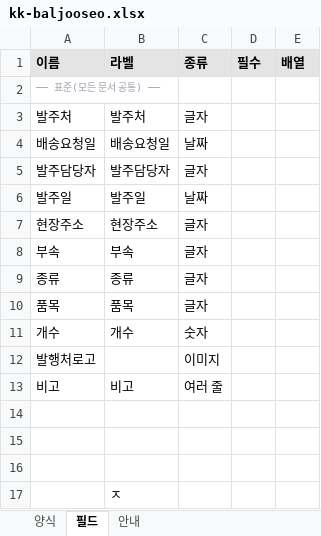
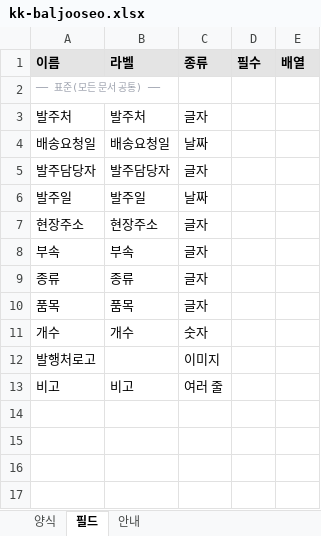
Before and after one commit to jjaim519/erp-dsl, an Excel workbook: public/kk-baljooseo.xlsx, sheet 필드, drawn as a sheet; values as stored, in another font and other column widths than the file's, no borders; the diff names each change by its address in the sheet, - before the commit and + after, or states it on an @@ line.

```diff
--- a/public/kk-baljooseo.xlsx (sheet 필드)
+++ b/public/kk-baljooseo.xlsx (sheet 필드)
-row 14: (empty)
-row 15: (empty)
-row 16: (empty)
-row 17:  | ㅈ
```
Also changed, not shown: 1 other file.
